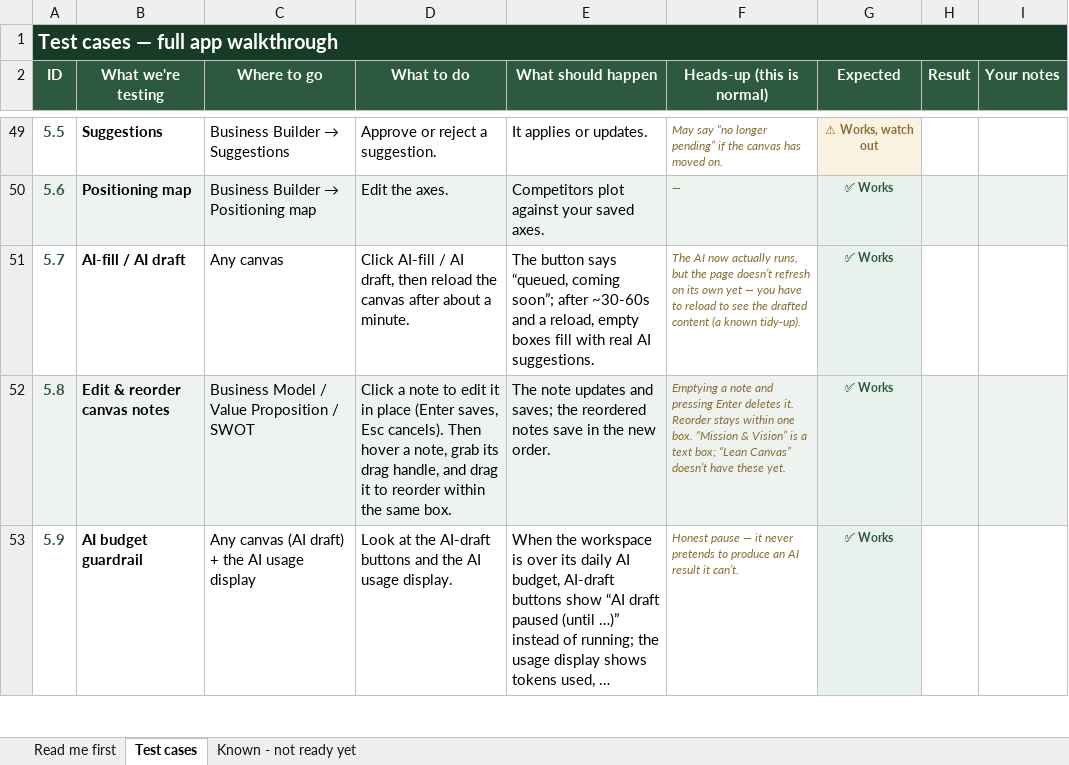
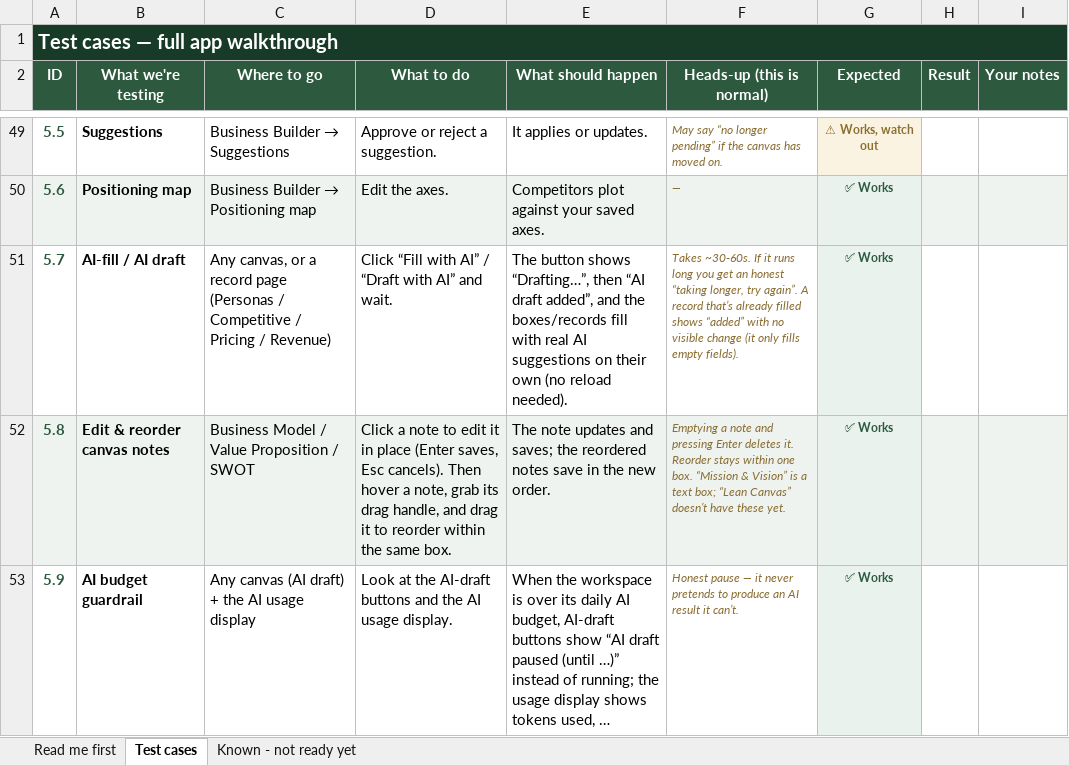
Before and after one commit to innocent98/cofoundaz, an Excel workbook: docs/checklist/Cofoundaz_QA_Test_Sheet.xlsx, sheet Test cases, drawn as a sheet; only a part is shown, gaps mark what is left out; long unchanged cells end in …; values as stored, in another font and other column widths than the file's, no borders; the diff names each change by its address in the sheet, - before the commit and + after, or states it on an @@ line.

Commit message:
Upgrade AI-fill to real polling + auto-refresh (canvases & records)
The AI-fill worker now drains on staging, so the old honest 'queued -
coming soon' stub was leaving a working feature off.

- useBusinessAiFill: after the 202, poll GET /jobs/{job_id}
  (queued->running->succeeded, 45s bound) and resolve a typed result
  (succeeded/failed/skipped/timeout); never fabricate output
- ai-draft-button: new onFilled callback + real states (Drafting... ->
  AI draft added -> re-fetch; skipped/timeout/error); keeps the
  over-budget pill
- useCanvasEditor: expose reload() so canvas pages re-fetch after a fill
- Wire onFilled on all 5 canvas pages; ADD the AI-draft button to the 4
  record pages (personas/competitors/pricing/revenue-streams), which had none

Verified live: Business Model Canvas auto-filled real AI content after
~45s with no manual reload; personas polled + refetched. Assessment
narrative remains blocked upstream (questions have no prompt text) -
logged as BE follow-up (backend-requests-ui-gaps SS8).

Docs: SOP module-40, frontend checklist, QA checklist (5.7 now working) +
xlsx, backend-requests SS8 (assessment prompt blocker).

```diff
--- a/docs/checklist/Cofoundaz_QA_Test_Sheet.xlsx (sheet Test cases)
+++ b/docs/checklist/Cofoundaz_QA_Test_Sheet.xlsx (sheet Test cases)
-C51 (Where to go): Any canvas
+C51 (Where to go): Any canvas, or a record page (Personas / Competitive / Pricing / Revenue)
-D51 (What to do): Click AI-fill / AI draft, then reload the canvas after about a minute.
+D51 (What to do): Click “Fill with AI” / “Draft with AI” and wait.
-E51 (What should happen): The button says “queued, coming soon”; after ~30-60s and a reload, empty boxes fill with real AI suggestions.
+E51 (What should happen): The button shows “Drafting…”, then “AI draft added”, and the boxes/records fill with real AI suggestions on their own (no reload needed).
-F51 (Heads-up (this is normal)): The AI now actually runs, but the page doesn’t refresh on its own yet — you have to reload to see the drafted content (a known tidy-up).
+F51 (Heads-up (this is normal)): Takes ~30-60s. If it runs long you get an honest “taking longer, try again”. A record that’s already filled shows “added” with no visible change (it only fills empty fields).
```
Also changed, not shown: sheet Known - not ready yet, 17 other files.
